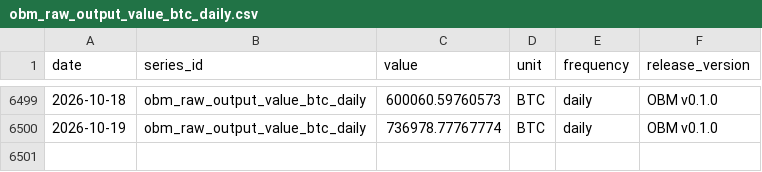
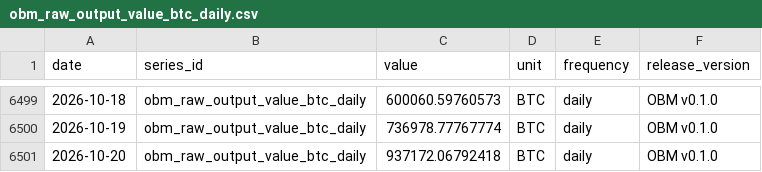
Before and after one commit to diegorllanos/open-bitcoin-metrics, a CSV file: metrics/obm_raw_output_value_btc_daily/obm_raw_output_value_btc_daily.csv, drawn as a sheet; only a part is shown, gaps mark what is left out; the diff names each change by its address in the sheet, - before the commit and + after, or states it on an @@ line.

```diff
--- a/metrics/obm_raw_output_value_btc_daily/obm_raw_output_value_btc_daily.csv
+++ b/metrics/obm_raw_output_value_btc_daily/obm_raw_output_value_btc_daily.csv
+row 6501: 2026-10-20 | obm_raw_output_value_btc_daily | 937172.06792418 | BTC | daily | OBM v0.1.0
```
Also changed, not shown: metrics/obm_difficulty_eod_daily/obm_difficulty_eod_daily.csv, metrics/obm_est7d_hashrate_ehs_daily/obm_est7d_hashrate_ehs_daily.csv, 43 other files.
